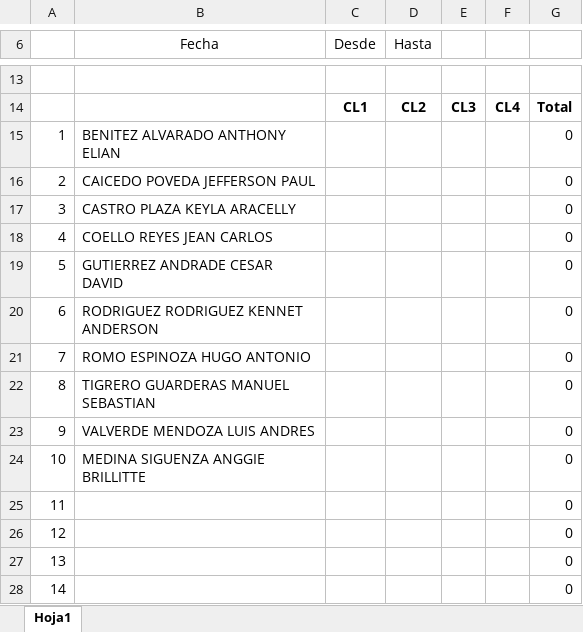
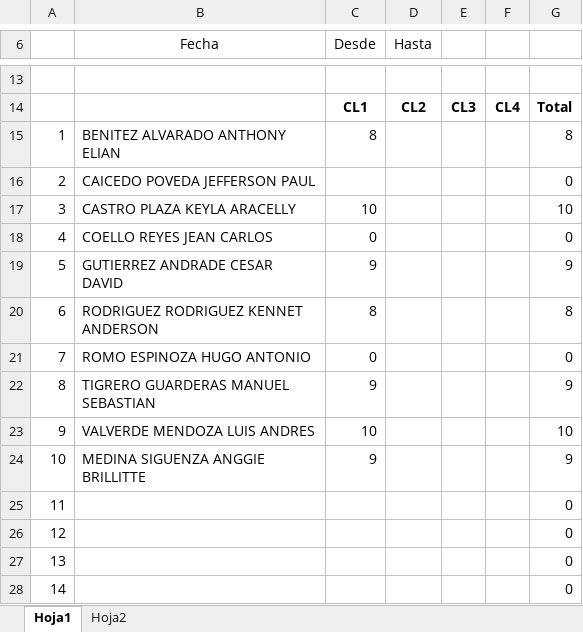
Before and after one commit to deberestes01/Programacion_con_base_de_datos, an Excel workbook: Control_de_lectura/S2M22019_Control de lectura Padre Rico Padre Pobre.xlsx, sheet Hoja1, drawn as a sheet; only a part is shown, gaps mark what is left out; values as stored, in another font and other column widths than the file's, no borders; the diff names each change by its address in the sheet, - before the commit and + after, or states it on an @@ line.

Commit message:
Add files via upload

```diff
--- a/Control_de_lectura/S2M22019_Control de lectura Padre Rico Padre Pobre.xlsx (sheet Hoja1)
+++ b/Control_de_lectura/S2M22019_Control de lectura Padre Rico Padre Pobre.xlsx (sheet Hoja1)
+sheet tab: Hoja2
-C15 (Desde): (empty)
+C15 (Desde): 8
-G15: 0
+G15: 8
-C17 (Desde): (empty)
+C17 (Desde): 10
-G17: 0
+G17: 10
-C18 (Desde): (empty)
+C18 (Desde): 0
-C19 (Desde): (empty)
+C19 (Desde): 9
-G19: 0
+G19: 9
-C20 (Desde): (empty)
+C20 (Desde): 8
-G20: 0
+G20: 8
-C21 (Desde): (empty)
+C21 (Desde): 0
-C22 (Desde): (empty)
+C22 (Desde): 9
-G22: 0
+G22: 9
-C23 (Desde): (empty)
+C23 (Desde): 10
-G23: 0
+G23: 10
-C24 (Desde): (empty)
+C24 (Desde): 9
-G24: 0
+G24: 9
```
